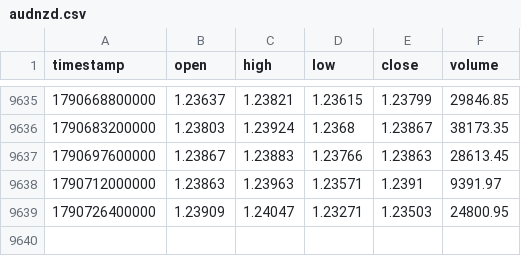
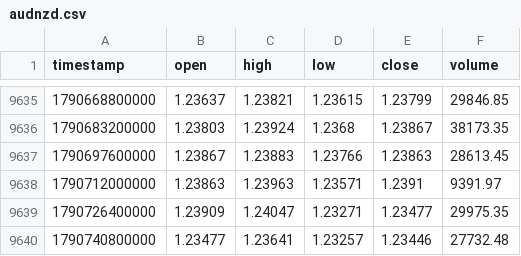
Before and after one commit to rikuudon24-beep/chair-scale, a CSV file: data/market/h4/audnzd.csv, drawn as a sheet; only a part is shown, gaps mark what is left out.

```diff
--- a/data/market/h4/audnzd.csv
+++ b/data/market/h4/audnzd.csv
@@ -9638,2 +9638,3 @@ timestamp,open,high,low,close,volume
 1790712000000,1.23863,1.23963,1.23571,1.2391,9391.97
-1790726400000,1.23909,1.24047,1.23271,1.23503,24800.95
+1790726400000,1.23909,1.24047,1.23271,1.23477,29975.35
+1790740800000,1.23477,1.23641,1.23257,1.23446,27732.48
```
Also changed, not shown: data/market/h4/audjpy.csv, data/market/h4/eurgbp.csv, 10 other files.
